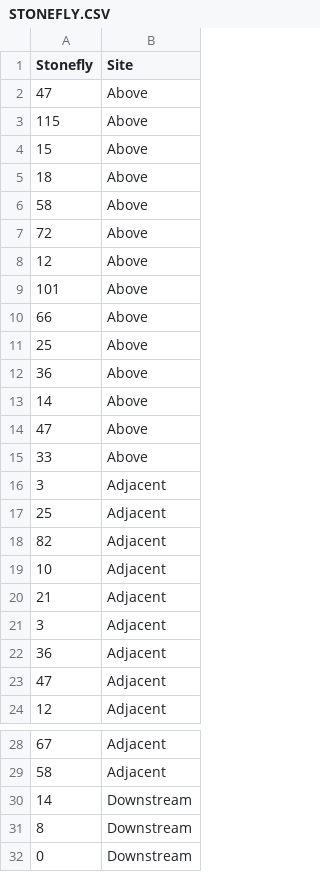
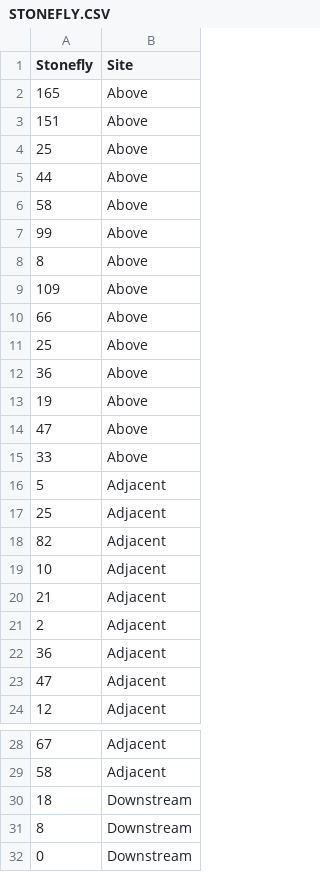
Before and after one commit to dzchilds/stats-for-bio, a CSV file: data_csv/STONEFLY.CSV, drawn as a sheet; only a part is shown, gaps mark what is left out; the diff covers the shown part only.

```diff
--- a/data_csv/STONEFLY.CSV
+++ b/data_csv/STONEFLY.CSV
@@ -1,10 +1,10 @@
 Stonefly,Site
-47,Above
-115,Above
-15,Above
-18,Above
+165,Above
+151,Above
+25,Above
+44,Above
 58,Above
-72,Above
-12,Above
-101,Above
+99,Above
+8,Above
+109,Above
 66,Above
@@ -12,6 +12,6 @@ Stonefly,Site
 36,Above
-14,Above
+19,Above
 47,Above
 33,Above
-3,Adjacent
+5,Adjacent
 25,Adjacent
@@ -20,3 +20,3 @@ Stonefly,Site
 21,Adjacent
-3,Adjacent
+2,Adjacent
 36,Adjacent
@@ -29,3 +29,3 @@ Stonefly,Site
 58,Adjacent
-14,Downstream
+18,Downstream
 8,Downstream
```
Also changed, not shown: 1 edited cell elsewhere in this file, data_csv/ANTS2.CSV, 2 other files.
